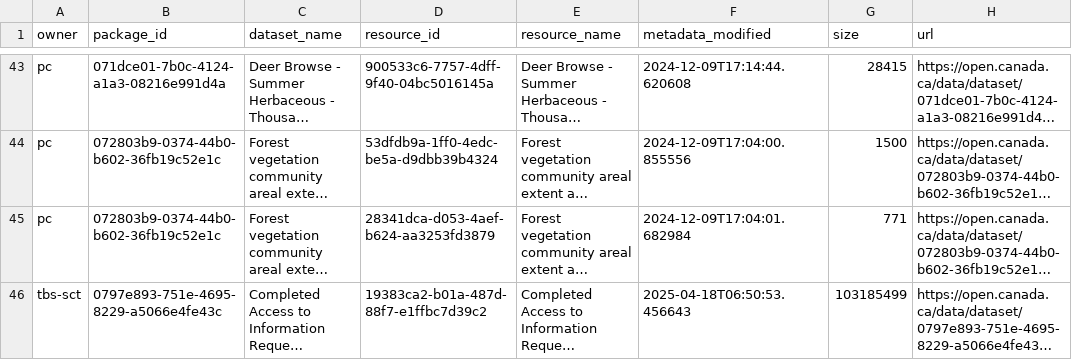
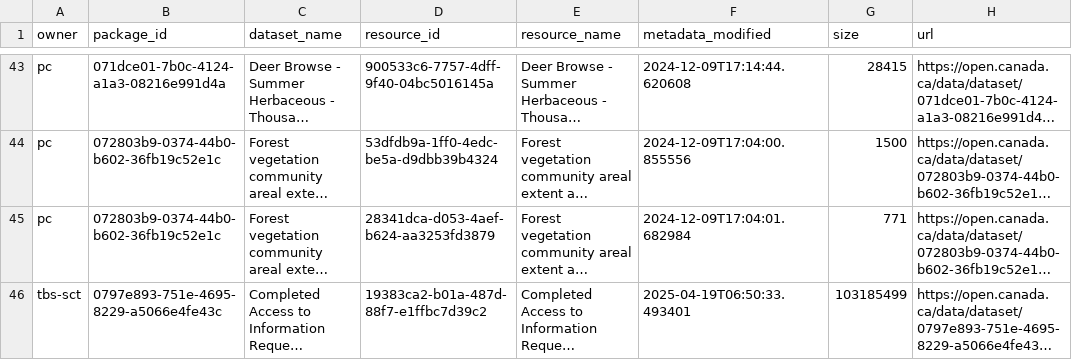
Before and after one commit to PatLittle/analytics-corporate-reporting, a CSV file: datastore_tracker/ds-resources.csv, drawn as a sheet; only a part is shown, gaps mark what is left out; long unchanged cells end in …; the diff covers the shown part only; the diff names each change by its address in the sheet, - before the commit and + after, or states it on an @@ line.

```diff
--- a/datastore_tracker/ds-resources.csv
+++ b/datastore_tracker/ds-resources.csv
-F46 (metadata_modified): 2025-04-18T06:50:53.456643
+F46 (metadata_modified): 2025-04-19T06:50:33.493401
```
Also changed, not shown: 41 edited cells elsewhere in this file, datastore_tracker/DS_num_tracker.csv, datastore_tracker/org_stats.csv.
